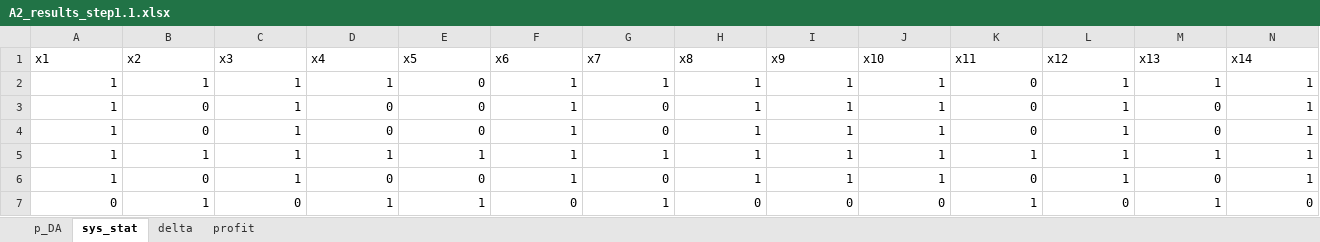
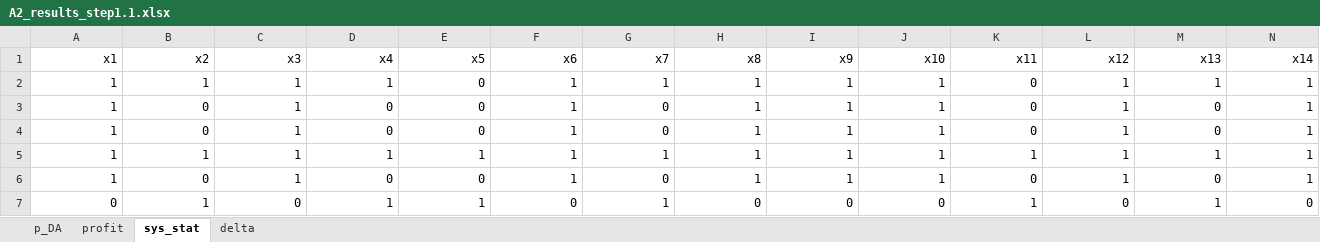
Before and after one commit to NiklasLuettringhaus/RenewablesInElectricityMarkets, an Excel workbook: A2_results_step1.1.xlsx, sheet sys_stat, drawn as a sheet; only a part is shown; values as stored, in another font and other column widths than the file's, no borders; the diff covers the shown part only; the diff names each change by its address in the sheet, - before the commit and + after, or states it on an @@ line.

```diff
--- a/A2_results_step1.1.xlsx (sheet sys_stat)
+++ b/A2_results_step1.1.xlsx (sheet sys_stat)
@@ sheet tab order changed: p_DA | profit | sys_stat | delta @@
-A1:N1 alignment: left
+A1:N1 alignment: right
```
Also changed, not shown: cell formats elsewhere in this sheet, sheet delta, sheet profit, sheet p_DA, 1 other file.
